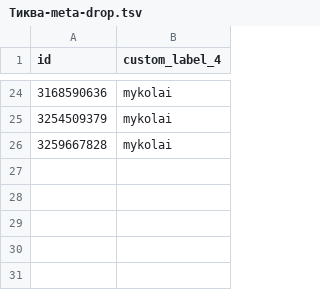
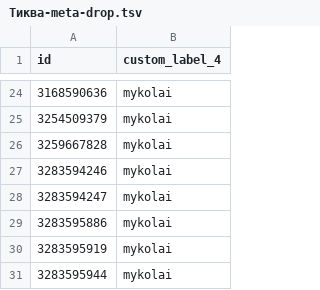
Before and after one commit to enagrosvit-beep/pub, a TSV file: feeds/Тиква-meta-drop.tsv, drawn as a sheet; only a part is shown, gaps mark what is left out.

```diff
--- a/feeds/Тиква-meta-drop.tsv
+++ b/feeds/Тиква-meta-drop.tsv
@@ -26 +26,6 @@ id	custom_label_4
 3259667828	mykolai
+3283594246	mykolai
+3283594247	mykolai
+3283595886	mykolai
+3283595919	mykolai
+3283595944	mykolai
```
Also changed, not shown: feeds/Едім-labels.tsv, 4 other files.
